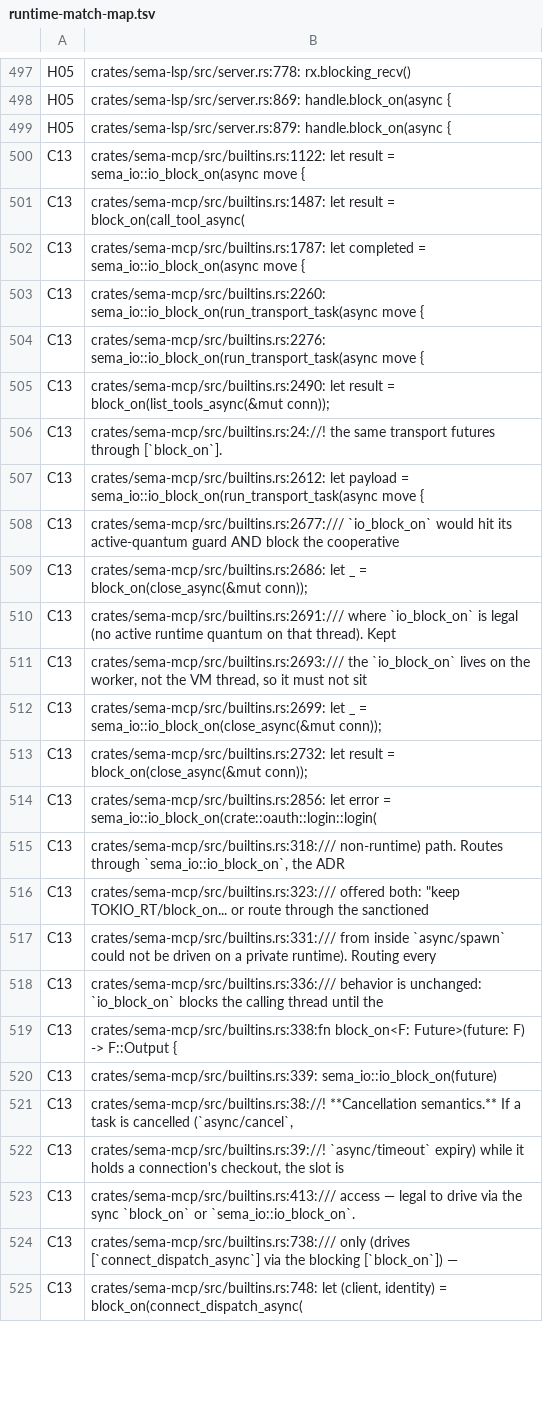
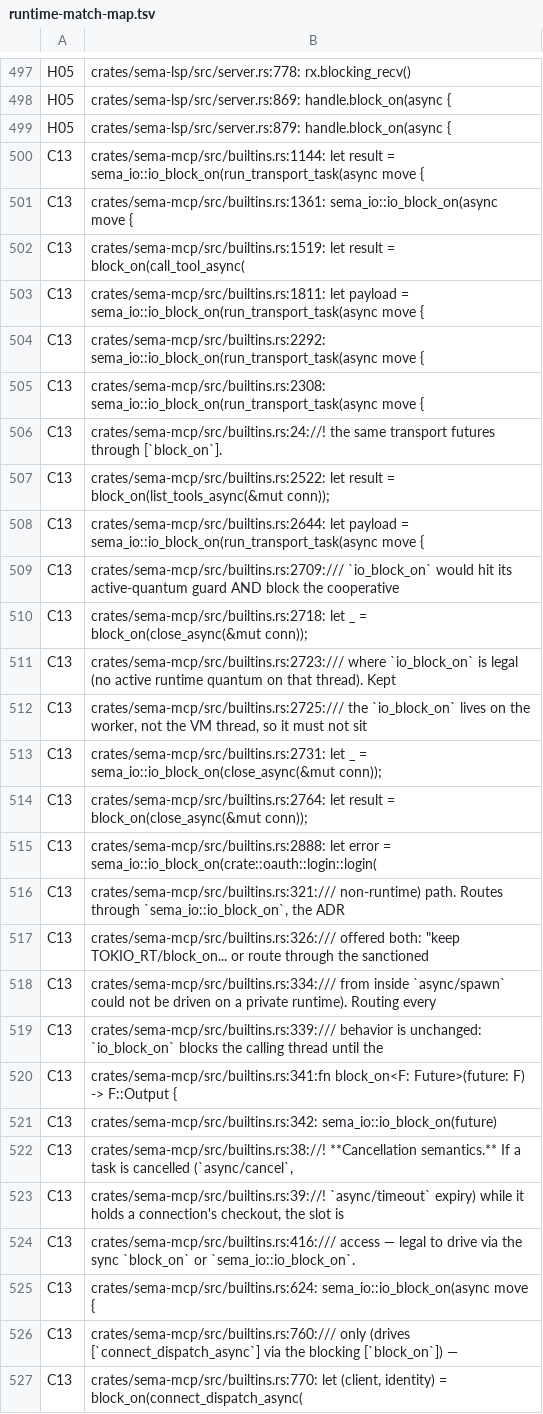
Before and after one commit to ChetanyaRathi/sema, a TSV file: docs/plans/evidence/unified-cooperative-runtime/runtime-match-map.tsv, drawn as a sheet; only a part is shown, gaps mark what is left out; the diff covers the shown part only.

Commit message:
fix(mcp): call/connect HTTP mid-cancel severs deterministically
The last WIN-1 item. The OAuth legs (token acquisition, reauth) now
build, use, and drop their non-Send objects entirely inside an
io_offload_blocking closure, so call_tool_async and connect's dispatch
become Send and both jobs route through run_transport_task like
tools/list and mcp/close — cancellation drops the in-flight request on
a runtime worker by contract, not blocking-thread drop timing. A cancel
during an OAuth leg severs the connection immediately; the orphaned
flow completes in the background on its own throwaway client and at
most persists a token (documented in the module doc). No trait, oauth,
or error-type changes.

Two new detectors pin the property with the existing delayed-HTTP
harness (POST stalls on initialize for connect, tools/call for call):
green in ~0.2s on macOS; the Windows leg is the discriminating proof,
as with the close detector that motivated run_transport_task.

Conformance inventory refreshed (io_block_on 8 -> 10 in builtins.rs,
rows stay C13). Verified: jake lint clean; workspace suite green;
reauth/refresh/step-up suites green.

```diff
--- a/docs/plans/evidence/unified-cooperative-runtime/runtime-match-map.tsv
+++ b/docs/plans/evidence/unified-cooperative-runtime/runtime-match-map.tsv
@@ -499,27 +499,29 @@ H05	crates/sema-lsp/src/server.rs:869:                    handle.block_on(async
 H05	crates/sema-lsp/src/server.rs:879:                    handle.block_on(async {
-C13	crates/sema-mcp/src/builtins.rs:1122:            let result = sema_io::io_block_on(async move {
-C13	crates/sema-mcp/src/builtins.rs:1487:    let result = block_on(call_tool_async(
-C13	crates/sema-mcp/src/builtins.rs:1787:            let completed = sema_io::io_block_on(async move {
-C13	crates/sema-mcp/src/builtins.rs:2260:                    sema_io::io_block_on(run_transport_task(async move {
-C13	crates/sema-mcp/src/builtins.rs:2276:                    sema_io::io_block_on(run_transport_task(async move {
-C13	crates/sema-mcp/src/builtins.rs:2490:    let result = block_on(list_tools_async(&mut conn));
+C13	crates/sema-mcp/src/builtins.rs:1144:            let result = sema_io::io_block_on(run_transport_task(async move {
+C13	crates/sema-mcp/src/builtins.rs:1361:        sema_io::io_block_on(async move {
+C13	crates/sema-mcp/src/builtins.rs:1519:    let result = block_on(call_tool_async(
+C13	crates/sema-mcp/src/builtins.rs:1811:            let payload = sema_io::io_block_on(run_transport_task(async move {
+C13	crates/sema-mcp/src/builtins.rs:2292:                    sema_io::io_block_on(run_transport_task(async move {
+C13	crates/sema-mcp/src/builtins.rs:2308:                    sema_io::io_block_on(run_transport_task(async move {
 C13	crates/sema-mcp/src/builtins.rs:24://! the same transport futures through [`block_on`].
-C13	crates/sema-mcp/src/builtins.rs:2612:            let payload = sema_io::io_block_on(run_transport_task(async move {
-C13	crates/sema-mcp/src/builtins.rs:2677:/// `io_block_on` would hit its active-quantum guard AND block the cooperative
-C13	crates/sema-mcp/src/builtins.rs:2686:        let _ = block_on(close_async(&mut conn));
-C13	crates/sema-mcp/src/builtins.rs:2691:/// where `io_block_on` is legal (no active runtime quantum on that thread). Kept
-C13	crates/sema-mcp/src/builtins.rs:2693:/// the `io_block_on` lives on the worker, not the VM thread, so it must not sit
-C13	crates/sema-mcp/src/builtins.rs:2699:        let _ = sema_io::io_block_on(close_async(&mut conn));
-C13	crates/sema-mcp/src/builtins.rs:2732:    let result = block_on(close_async(&mut conn));
-C13	crates/sema-mcp/src/builtins.rs:2856:        let error = sema_io::io_block_on(crate::oauth::login::login(
-C13	crates/sema-mcp/src/builtins.rs:318:/// non-runtime) path. Routes through `sema_io::io_block_on`, the ADR
-C13	crates/sema-mcp/src/builtins.rs:323:/// offered both: "keep TOKIO_RT/block_on... or route through the sanctioned
-C13	crates/sema-mcp/src/builtins.rs:331:/// from inside `async/spawn` could not be driven on a private runtime). Routing every
-C13	crates/sema-mcp/src/builtins.rs:336:/// behavior is unchanged: `io_block_on` blocks the calling thread until the
-C13	crates/sema-mcp/src/builtins.rs:338:fn block_on<F: Future>(future: F) -> F::Output {
-C13	crates/sema-mcp/src/builtins.rs:339:    sema_io::io_block_on(future)
+C13	crates/sema-mcp/src/builtins.rs:2522:    let result = block_on(list_tools_async(&mut conn));
+C13	crates/sema-mcp/src/builtins.rs:2644:            let payload = sema_io::io_block_on(run_transport_task(async move {
+C13	crates/sema-mcp/src/builtins.rs:2709:/// `io_block_on` would hit its active-quantum guard AND block the cooperative
+C13	crates/sema-mcp/src/builtins.rs:2718:        let _ = block_on(close_async(&mut conn));
+C13	crates/sema-mcp/src/builtins.rs:2723:/// where `io_block_on` is legal (no active runtime quantum on that thread). Kept
+C13	crates/sema-mcp/src/builtins.rs:2725:/// the `io_block_on` lives on the worker, not the VM thread, so it must not sit
+C13	crates/sema-mcp/src/builtins.rs:2731:        let _ = sema_io::io_block_on(close_async(&mut conn));
+C13	crates/sema-mcp/src/builtins.rs:2764:    let result = block_on(close_async(&mut conn));
+C13	crates/sema-mcp/src/builtins.rs:2888:        let error = sema_io::io_block_on(crate::oauth::login::login(
+C13	crates/sema-mcp/src/builtins.rs:321:/// non-runtime) path. Routes through `sema_io::io_block_on`, the ADR
+C13	crates/sema-mcp/src/builtins.rs:326:/// offered both: "keep TOKIO_RT/block_on... or route through the sanctioned
+C13	crates/sema-mcp/src/builtins.rs:334:/// from inside `async/spawn` could not be driven on a private runtime). Routing every
+C13	crates/sema-mcp/src/builtins.rs:339:/// behavior is unchanged: `io_block_on` blocks the calling thread until the
+C13	crates/sema-mcp/src/builtins.rs:341:fn block_on<F: Future>(future: F) -> F::Output {
+C13	crates/sema-mcp/src/builtins.rs:342:    sema_io::io_block_on(future)
 C13	crates/sema-mcp/src/builtins.rs:38://! **Cancellation semantics.** If a task is cancelled (`async/cancel`,
 C13	crates/sema-mcp/src/builtins.rs:39://! `async/timeout` expiry) while it holds a connection's checkout, the slot is
-C13	crates/sema-mcp/src/builtins.rs:413:/// access — legal to drive via the sync `block_on` or `sema_io::io_block_on`.
-C13	crates/sema-mcp/src/builtins.rs:738:/// only (drives [`connect_dispatch_async`] via the blocking [`block_on`]) —
-C13	crates/sema-mcp/src/builtins.rs:748:    let (client, identity) = block_on(connect_dispatch_async(
+C13	crates/sema-mcp/src/builtins.rs:416:/// access — legal to drive via the sync `block_on` or `sema_io::io_block_on`.
+C13	crates/sema-mcp/src/builtins.rs:624:        sema_io::io_block_on(async move {
+C13	crates/sema-mcp/src/builtins.rs:760:/// only (drives [`connect_dispatch_async`] via the blocking [`block_on`]) —
+C13	crates/sema-mcp/src/builtins.rs:770:    let (client, identity) = block_on(connect_dispatch_async(
```
Also changed, not shown: 1 added row, 1 removed row and 2 edited cells elsewhere in this file, 4 other files.
